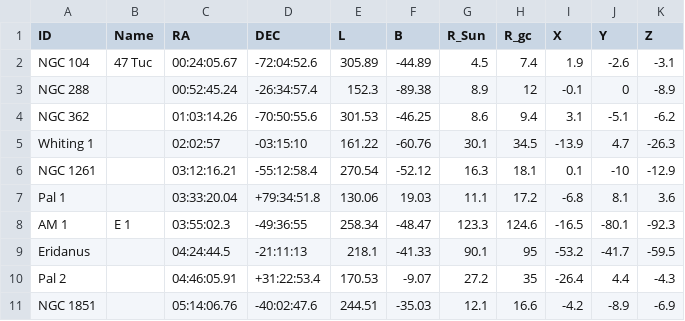
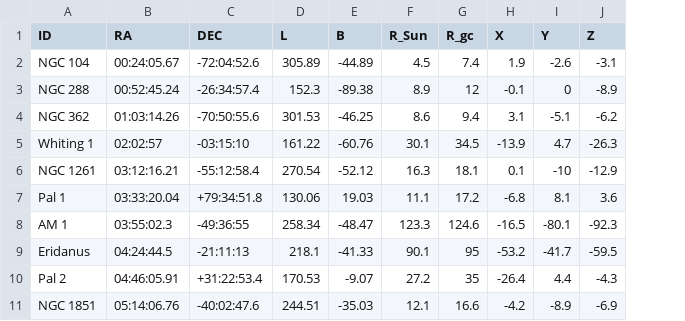
Before and after one commit to Valerii-Radchenkov/3116_Project, a CSV file: HarrisPartI.csv, drawn as a sheet; only a part is shown; the diff names each change by its address in the sheet, - before the commit and + after, or states it on an @@ line.

```diff
--- a/HarrisPartI.csv
+++ b/HarrisPartI.csv
-column B (Name), rows 2-8: 47 Tuc |  |  |  |  |  | E 1
```
Also changed, not shown: HarrisPartIII.csv, Krause21.csv, 2 other files.
